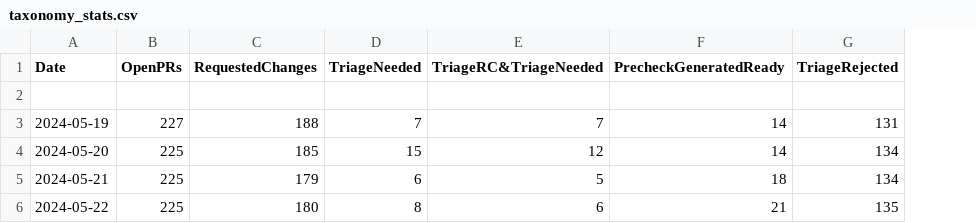
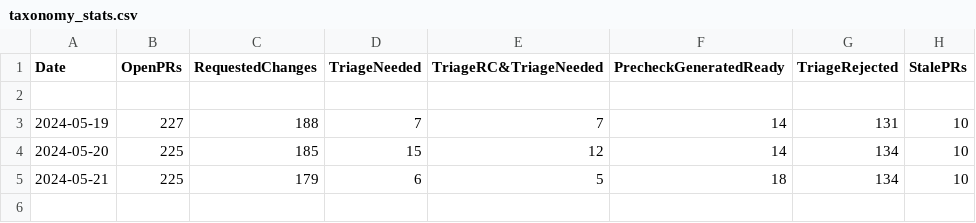
Before and after one commit to jjasghar/taxonomy_tracking, a CSV file: taxonomy_stats.csv, drawn as a sheet; removed rows and columns are numbered as before the commit, all else as after; the diff names each change by its address in the sheet, - before the commit and + after, or states it on an @@ line.

Commit message:
Added stale tracking
added stale tracking.

Signed-off-by: JJ Asghar <awesome@ibm.com>

```diff
--- a/taxonomy_stats.csv
+++ b/taxonomy_stats.csv
+column H (StalePRs), rows 3-5: all 10
-row 6: 2024-05-22 | 225 | 180 | 8 | 6 | 21 | 135
```
Also changed, not shown: 2 other files.
